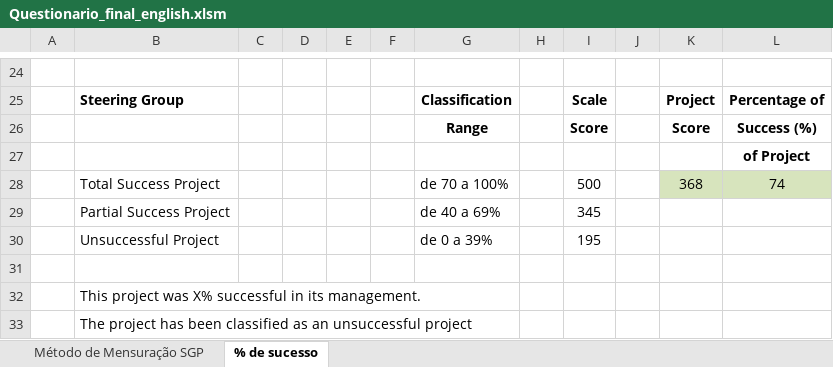
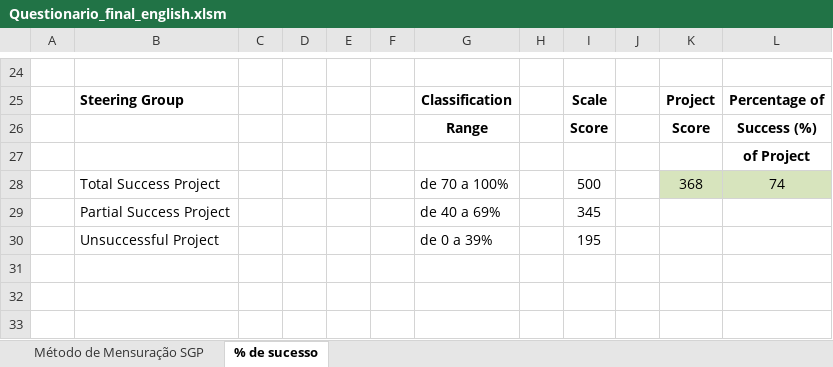
Before and after one commit to Seb-code13/CCPM, an Excel workbook: Questionario_final_english.xlsm, sheet % de sucesso, drawn as a sheet; only a part is shown, gaps mark what is left out; values as stored, in another font and other column widths than the file's, no borders; the diff names each change by its address in the sheet, - before the commit and + after, or states it on an @@ line.

Commit message:
excel

```diff
--- a/Questionario_final_english.xlsm (sheet % de sucesso)
+++ b/Questionario_final_english.xlsm (sheet % de sucesso)
-row 31: (empty)
-row 32:  | This project was X% successful in its management.
-row 33:  | The project has been classified as an unsuccessful project
```
Also changed, not shown: Questionario_final_br.xlsm.
